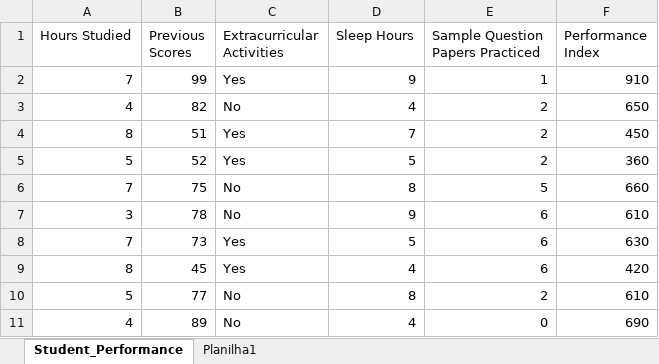
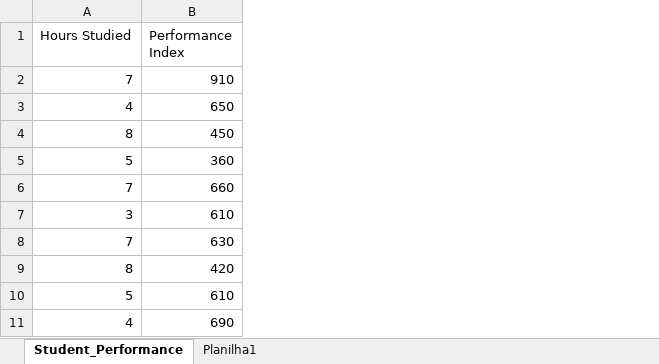
Before and after one commit to JeronimoNP/Trabalho-IA, an Excel workbook: dados_estudo.xlsx, sheet Student_Performance, drawn as a sheet; only a part is shown; values as stored, in another font and other column widths than the file's, no borders; table styles not drawn; the diff names each change by its address in the sheet, - before the commit and + after, or states it on an @@ line.

Commit message:
atualizando

```diff
--- a/dados_estudo.xlsx (sheet Student_Performance)
+++ b/dados_estudo.xlsx (sheet Student_Performance)
-column B (Previous Scores), rows 2-11: 99 | 82 | 51 | 52 | 75 | 78 | 73 | 45 | 77 | 89
-column C (Extracurricular Activities), rows 2-11: Yes | No | Yes | Yes | No | No | Yes | Yes | No | No
-column D (Sleep Hours), rows 2-11: 9 | 4 | 7 | 5 | 8 | 9 | 5 | 4 | 8 | 4
-column E (Sample Question Papers Practiced), rows 2-11: 1 | 2 | 2 | 2 | 5 | 6 | 6 | 6 | 2 | 0
```
